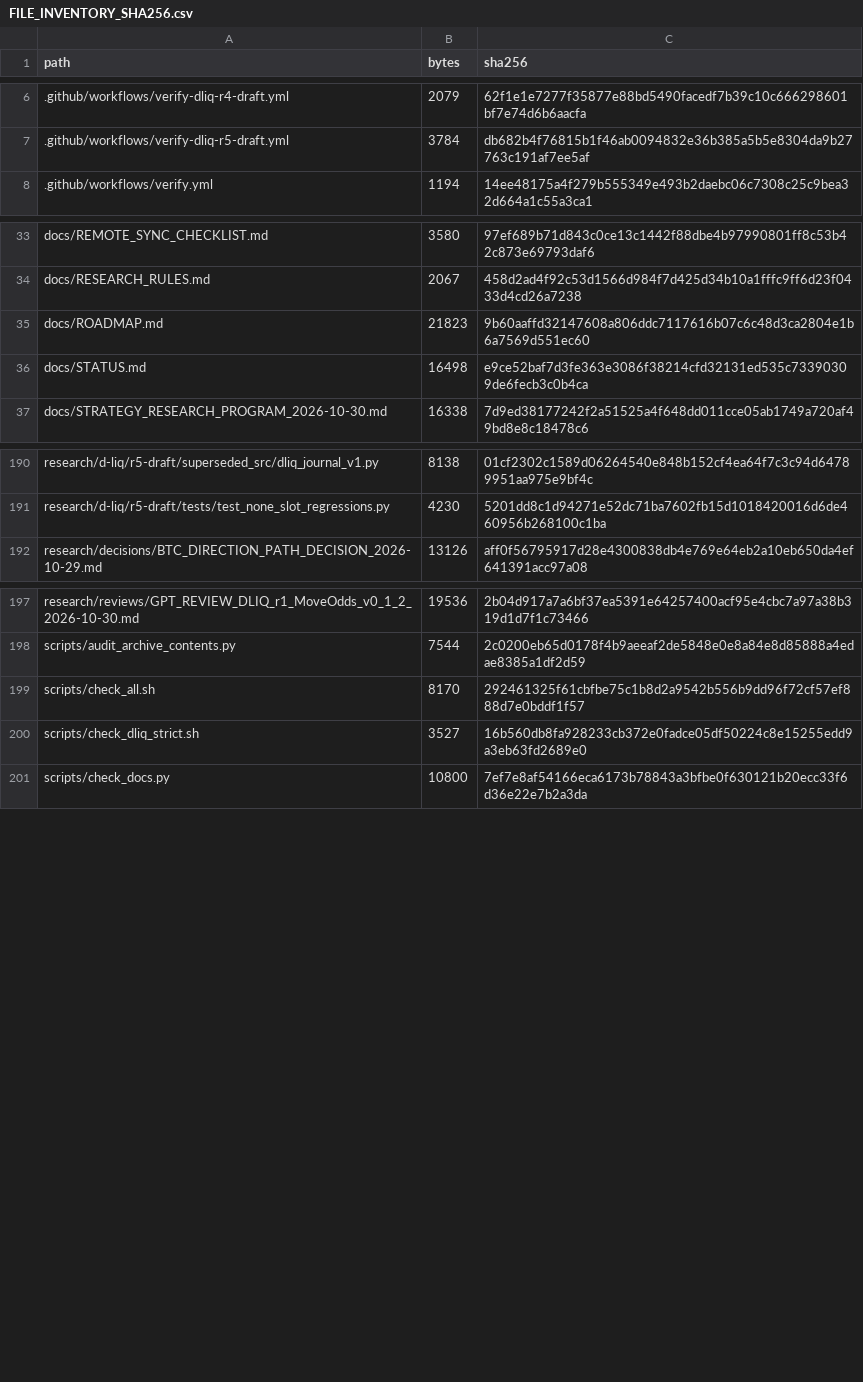
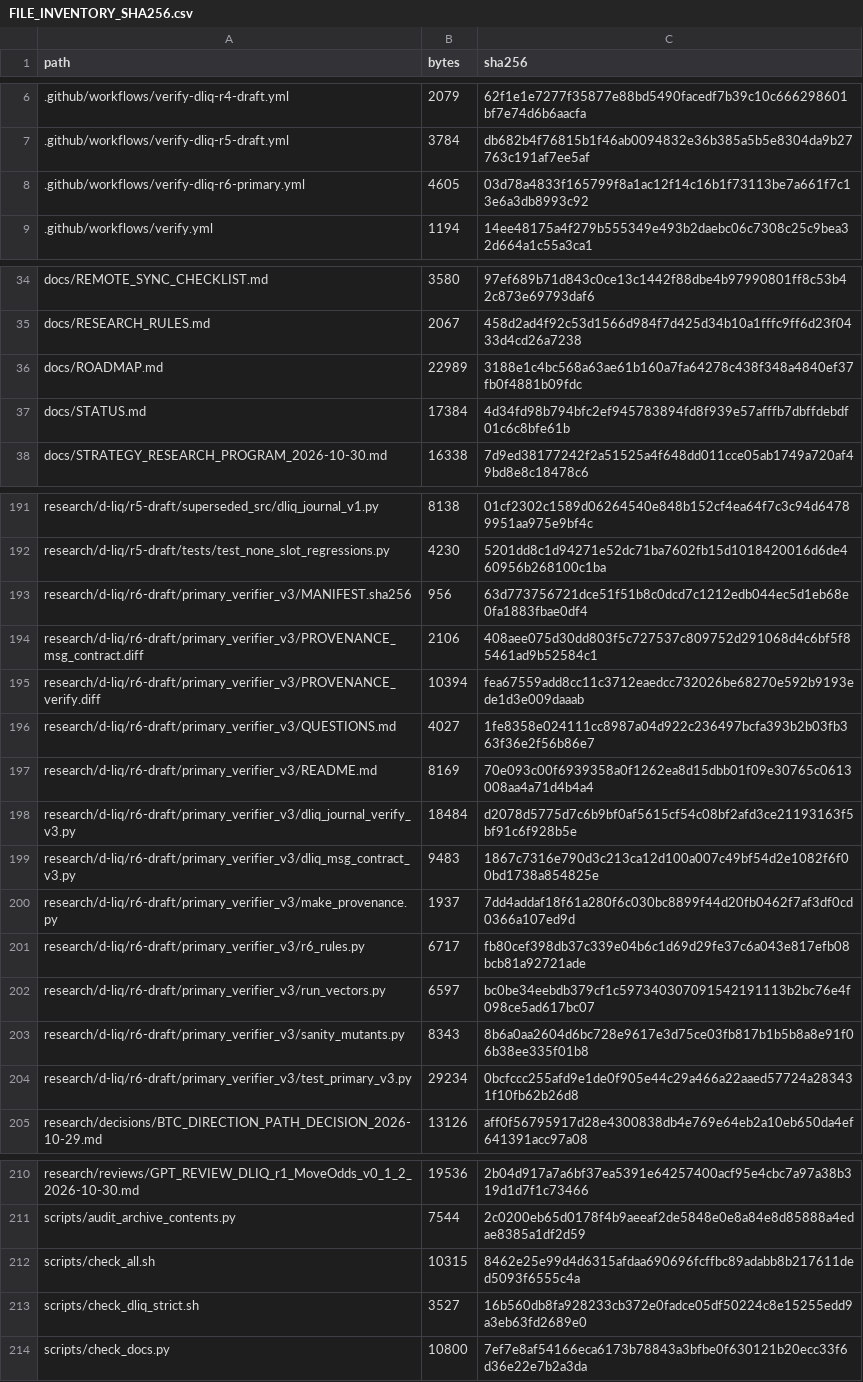
Before and after one commit to aminshahsaheb/btc-signal-lab, a CSV file: docs/FILE_INVENTORY_SHA256.csv, drawn as a sheet; only a part is shown, gaps mark what is left out; the diff covers the shown part only.

```diff
--- a/docs/FILE_INVENTORY_SHA256.csv
+++ b/docs/FILE_INVENTORY_SHA256.csv
@@ -7,2 +7,3 @@ path,bytes,sha256
 .github/workflows/verify-dliq-r5-draft.yml,3784,db682b4f76815b1f46ab0094832e36b385a5b5e8304da9b27763c191af7ee5af
+.github/workflows/verify-dliq-r6-primary.yml,4605,03d78a4833f165799f8a1ac12f14c16b1f73113be7a661f7c13e6a3db8993c92
 .github/workflows/verify.yml,1194,14ee48175a4f279b555349e493b2daebc06c7308c25c9bea32d664a1c55a3ca1
@@ -34,4 +35,4 @@ docs/REMOTE_SYNC_CHECKLIST.md,3580,97ef689b71d843c0ce13c1442f88dbe4b97990801ff8c
 docs/RESEARCH_RULES.md,2067,458d2ad4f92c53d1566d984f7d425d34b10a1fffc9ff6d23f0433d4cd26a7238
-docs/ROADMAP.md,21823,9b60aaffd32147608a806ddc7117616b07c6c48d3ca2804e1b6a7569d551ec60
-docs/STATUS.md,16498,e9ce52baf7d3fe363e3086f38214cfd32131ed535c73390309de6fecb3c0b4ca
+docs/ROADMAP.md,22989,3188e1c4bc568a63ae61b160a7fa64278c438f348a4840ef37fb0f4881b09fdc
+docs/STATUS.md,17384,4d34fd98b794bfc2ef945783894fd8f939e57afffb7dbffdebdf01c6c8bfe61b
 docs/STRATEGY_RESEARCH_PROGRAM_2026-10-30.md,16338,7d9ed38177242f2a51525a4f648dd011cce05ab1749a720af49bd8e8c18478c6
@@ -191,2 +192,14 @@ research/d-liq/r5-draft/superseded_src/dliq_journal_v1.py,8138,01cf2302c1589d062
 research/d-liq/r5-draft/tests/test_none_slot_regressions.py,4230,5201dd8c1d94271e52dc71ba7602fb15d1018420016d6de460956b268100c1ba
+research/d-liq/r6-draft/primary_verifier_v3/MANIFEST.sha256,956,63d773756721dce51f51b8c0dcd7c1212edb044ec5d1eb68e0fa1883fbae0df4
+research/d-liq/r6-draft/primary_verifier_v3/PROVENANCE_msg_contract.diff,2106,408aee075d30dd803f5c727537c809752d291068d4c6bf5f85461ad9b52584c1
+research/d-liq/r6-draft/primary_verifier_v3/PROVENANCE_verify.diff,10394,fea67559add8cc11c3712eaedcc732026be68270e592b9193ede1d3e009daaab
+research/d-liq/r6-draft/primary_verifier_v3/QUESTIONS.md,4027,1fe8358e024111cc8987a04d922c236497bcfa393b2b03fb363f36e2f56b86e7
+research/d-liq/r6-draft/primary_verifier_v3/README.md,8169,70e093c00f6939358a0f1262ea8d15dbb01f09e30765c0613008aa4a71d4b4a4
+research/d-liq/r6-draft/primary_verifier_v3/dliq_journal_verify_v3.py,18484,d2078d5775d7c6b9bf0af5615cf54c08bf2afd3ce21193163f5bf91c6f928b5e
+research/d-liq/r6-draft/primary_verifier_v3/dliq_msg_contract_v3.py,9483,1867c7316e790d3c213ca12d100a007c49bf54d2e1082f6f00bd1738a854825e
+research/d-liq/r6-draft/primary_verifier_v3/make_provenance.py,1937,7dd4addaf18f61a280f6c030bc8899f44d20fb0462f7af3df0cd0366a107ed9d
+research/d-liq/r6-draft/primary_verifier_v3/r6_rules.py,6717,fb80cef398db37c339e04b6c1d69d29fe37c6a043e817efb08bcb81a92721ade
+research/d-liq/r6-draft/primary_verifier_v3/run_vectors.py,6597,bc0be34eebdb379cf1c597340307091542191113b2bc76e4f098ce5ad617bc07
+research/d-liq/r6-draft/primary_verifier_v3/sanity_mutants.py,8343,8b6a0aa2604d6bc728e9617e3d75ce03fb817b1b5b8a8e91f06b38ee335f01b8
+research/d-liq/r6-draft/primary_verifier_v3/test_primary_v3.py,29234,0bcfccc255afd9e1de0f905e44c29a466a22aaed57724a283431f10fb62b26d8
 research/decisions/BTC_DIRECTION_PATH_DECISION_2026-10-29.md,13126,aff0f56795917d28e4300838db4e769e64eb2a10eb650da4ef641391acc97a08
@@ -198,3 +211,3 @@ research/reviews/GPT_REVIEW_DLIQ_r1_MoveOdds_v0_1_2_2026-10-30.md,19536,2b04d917
 scripts/audit_archive_contents.py,7544,2c0200eb65d0178f4b9aeeaf2de5848e0e8a84e8d85888a4edae8385a1df2d59
-scripts/check_all.sh,8170,292461325f61cbfbe75c1b8d2a9542b556b9dd96f72cf57ef888d7e0bddf1f57
+scripts/check_all.sh,10315,8462e25e99d4d6315afdaa690696fcffbc89adabb8b217611ded5093f6555c4a
 scripts/check_dliq_strict.sh,3527,16b560db8fa928233cb372e0fadce05df50224c8e15255edd9a3eb63fd2689e0
```
Also changed, not shown: 1 edited cell elsewhere in this file, 17 other files.
